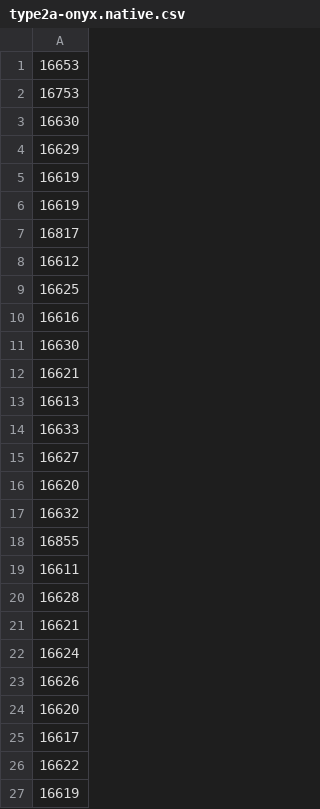
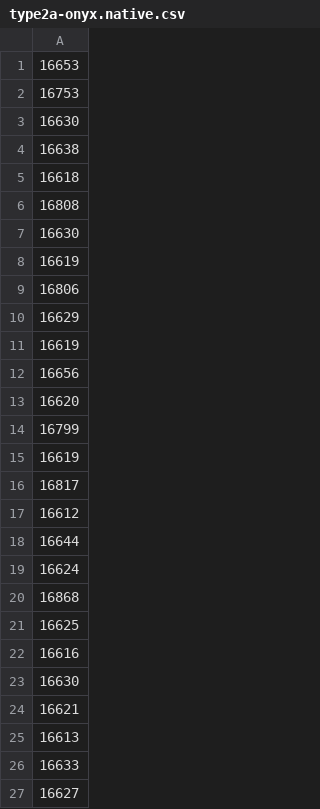
Before and after one commit to mark-e-deyoung/afit_mlperf_training, a CSV file: translation/results/type2a-onyx.native.csv, drawn as a sheet; only a part is shown; the shorter side is filled out with more unchanged rows.

Commit message:
Updating onyx  results for translation.

```diff
--- a/translation/results/type2a-onyx.native.csv
+++ b/translation/results/type2a-onyx.native.csv
@@ -3,4 +3,13 @@
 16630
+16638
+16618
+16808
+16630
+16619
+16806
 16629
 16619
+16656
+16620
+16799
 16619
@@ -8,2 +17,5 @@
 16612
+16644
+16624
+16868
 16625
```
Also changed, not shown: translation/results/type2a-onyx.singularity.csv.
